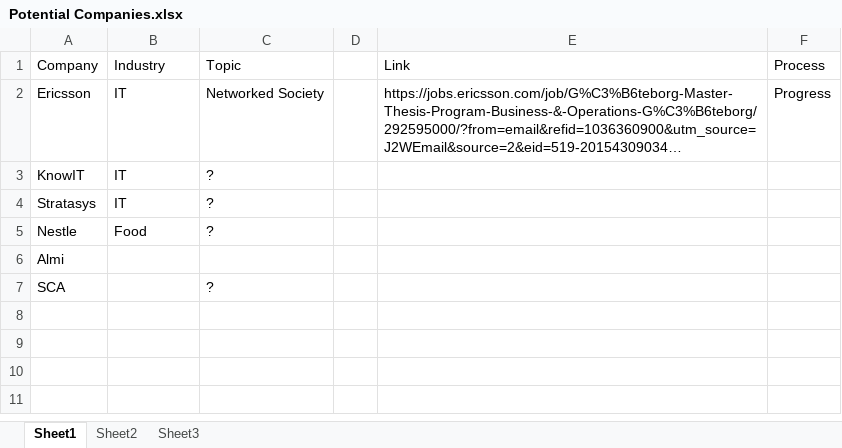
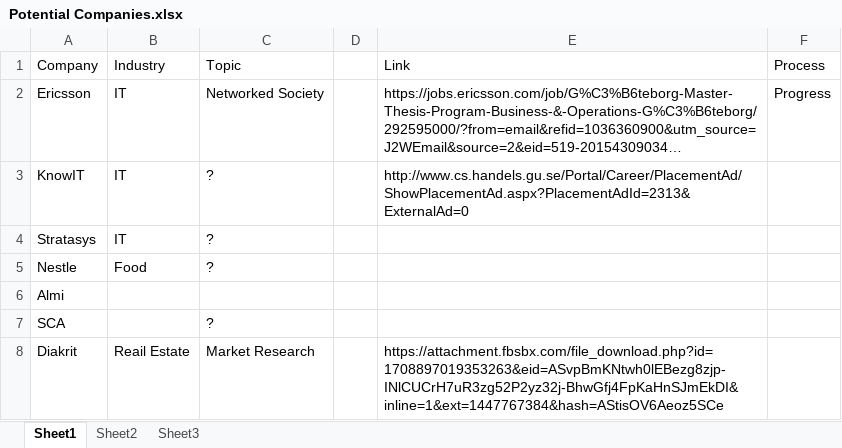
Before and after one commit to GiantSusus/JandD, an Excel workbook: Potential Companies.xlsx, sheet Sheet1, drawn as a sheet; long unchanged cells end in …; values as stored, in another font and other column widths than the file's, no borders; the diff names each change by its address in the sheet, - before the commit and + after, or states it on an @@ line.

Commit message:
update

```diff
--- a/Potential Companies.xlsx (sheet Sheet1)
+++ b/Potential Companies.xlsx (sheet Sheet1)
-E3 (Link): (empty)
+E3 (Link): http://www.cs.handels.gu.se/Portal/Career/PlacementAd/ShowPlacementAd.aspx?PlacementAdId=2313&ExternalAd=0
+row 8: Diakrit | Reail Estate | Market Research |  | https://attachment.fbsbx.com/file_download.php?id=1708897019353263&eid=ASvpBmKNtwh0lEBezg8zjp-INlCUCrH7uR3zg52P2yz32j-BhwGfj4FpKaHnSJmEkDI&inline=1&ext=1447767384&hash=AStisOV6Aeoz5SCe
```
